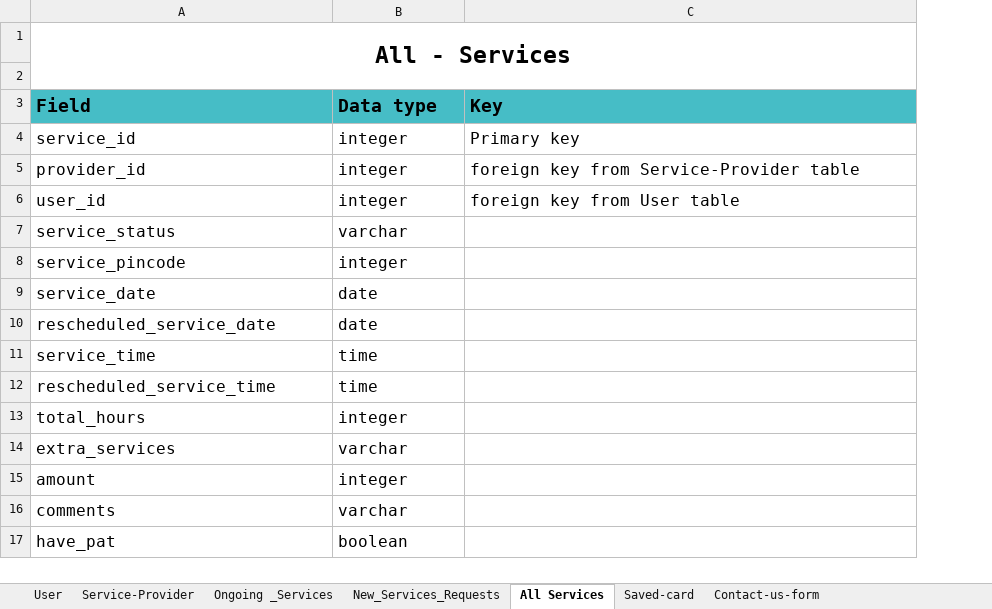
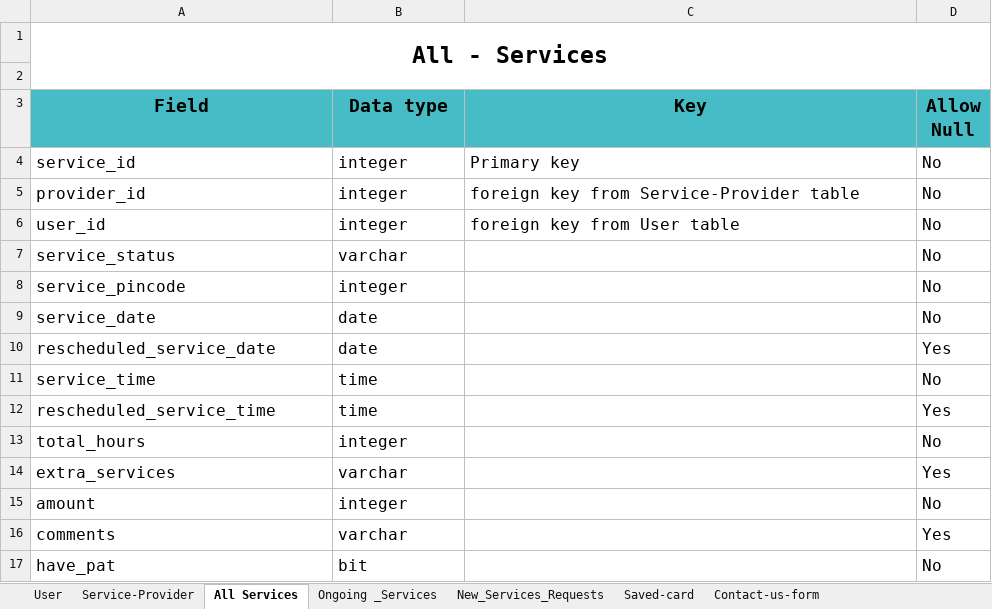
Before and after one commit to mihir1620/Helperland, an Excel workbook: Database/Db Design - Helperland.xlsx, sheet All Services, drawn as a sheet; values as stored, in another font and other column widths than the file's, no borders; charts and pictures not drawn; the diff names each change by its address in the sheet, - before the commit and + after, or states it on an @@ line.

Commit message:
Some modification in databse schema sheet

```diff
--- a/Database/Db Design - Helperland.xlsx (sheet All Services)
+++ b/Database/Db Design - Helperland.xlsx (sheet All Services)
@@ sheet tab order changed: User | Service-Provider | All Services | Ongoing _Services | New_Services_Requests | Saved-card | Contact-us-form @@
+column D (Allow Null), rows 4-17: No | No | No | No | No | No | Yes | No | Yes | No | Yes | No | Yes | No
-A3:C3 alignment: left
+A3:C3 alignment: center
-B17 (Data type): boolean
+B17 (Data type): bit
```
Also changed, not shown: sheet New_Services_Requests, sheet Ongoing _Services, sheet User, sheet Service-Provider, sheet Contact-us-form, sheet Saved-card.
